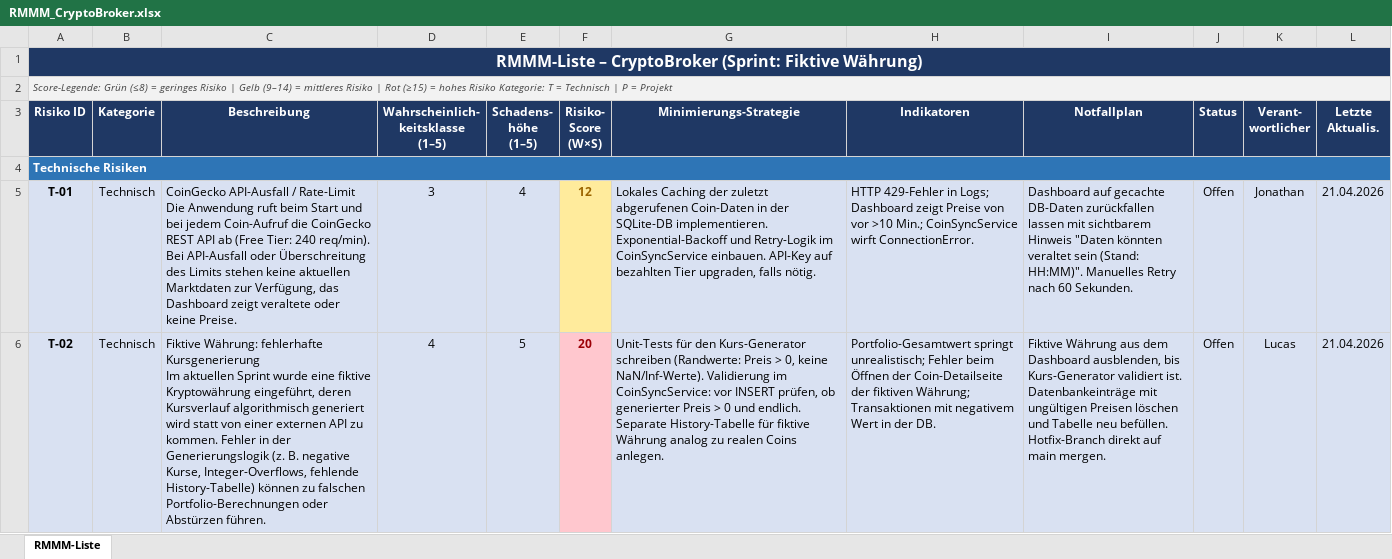
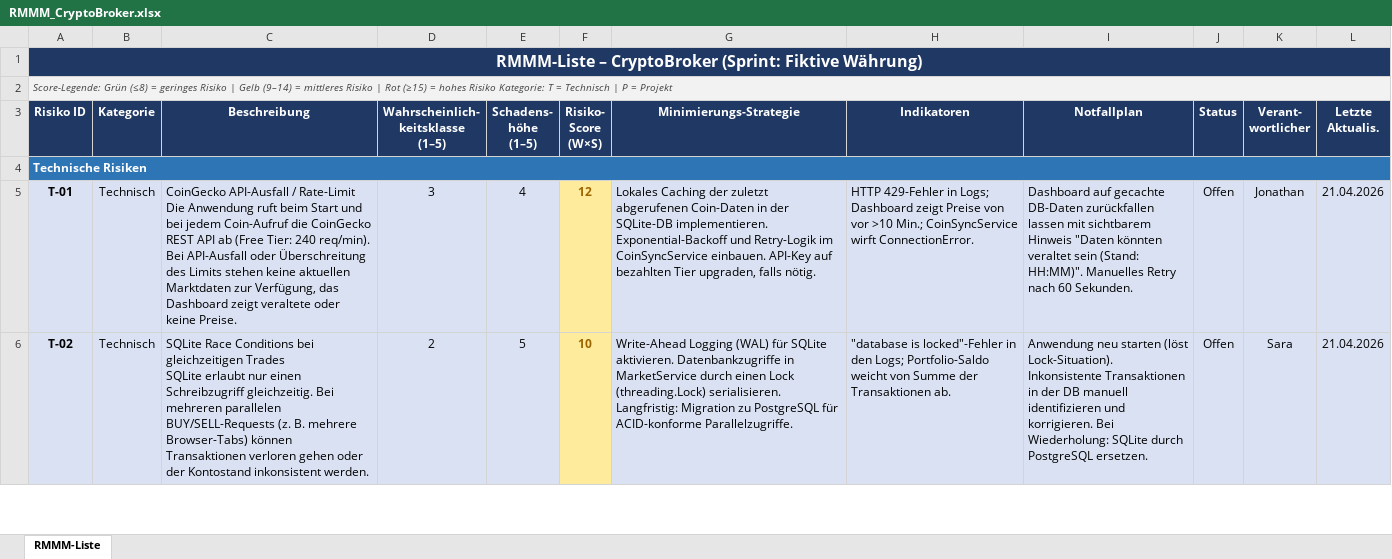
Before and after one commit to Lucas-Klein1/CryptoBroker, an Excel workbook: docs/RMMM_CryptoBroker.xlsx, sheet RMMM-Liste, drawn as a sheet; only a part is shown; values as stored, in another font and other column widths than the file's, no borders; ↵ is a line break in a cell; the diff covers the shown part only; the diff names each change by its address in the sheet, - before the commit and + after, or states it on an @@ line.

Commit message:
Made changes on RMMM_CryptoBroker.xlsx and the arc42 documentation.

```diff
--- a/docs/RMMM_CryptoBroker.xlsx (sheet RMMM-Liste)
+++ b/docs/RMMM_CryptoBroker.xlsx (sheet RMMM-Liste)
-C6 (Beschreibung): Fiktive Währung: fehlerhafte Kursgenerierung ↵ Im aktuellen Sprint wurde eine fiktive Kryptowährung eingeführt, deren Kursverlauf algorithmisch generiert wird statt von einer externen API zu kommen. Fehler in der Generierungslogik (z. B. negative Kurse, Integer-Overflows, fehlende History-Tabelle) können zu falschen Portfolio-Berechnungen oder Abstürzen führen.
+C6 (Beschreibung): SQLite Race Conditions bei gleichzeitigen Trades ↵ SQLite erlaubt nur einen Schreibzugriff gleichzeitig. Bei mehreren parallelen BUY/SELL-Requests (z. B. mehrere Browser-Tabs) können Transaktionen verloren gehen oder der Kontostand inkonsistent werden.
-D6: 4
+D6: 2
-F6 (Risiko- Score (W×S)): 20
+F6 (Risiko- Score (W×S)): 10
@@ F6 fill: #FFC7CE → #FFEB9C, text colour: #9C0006 → #9C6500 @@
-G6 (Minimierungs-Strategie): Unit-Tests für den Kurs-Generator schreiben (Randwerte: Preis > 0, keine NaN/Inf-Werte). Validierung im CoinSyncService: vor INSERT prüfen, ob generierter Preis > 0 und endlich. Separate History-Tabelle für fiktive Währung analog zu realen Coins anlegen.
+G6 (Minimierungs-Strategie): Write-Ahead Logging (WAL) für SQLite aktivieren. Datenbankzugriffe in MarketService durch einen Lock (threading.Lock) serialisieren. Langfristig: Migration zu PostgreSQL für ACID-konforme Parallelzugriffe.
-H6 (Indikatoren): Portfolio-Gesamtwert springt unrealistisch; Fehler beim Öffnen der Coin-Detailseite der fiktiven Währung; Transaktionen mit negativem Wert in der DB.
+H6 (Indikatoren): "database is locked"-Fehler in den Logs; Portfolio-Saldo weicht von Summe der Transaktionen ab.
-I6 (Notfallplan): Fiktive Währung aus dem Dashboard ausblenden, bis Kurs-Generator validiert ist. Datenbankeinträge mit ungültigen Preisen löschen und Tabelle neu befüllen. Hotfix-Branch direkt auf main mergen.
+I6 (Notfallplan): Anwendung neu starten (löst Lock-Situation). Inkonsistente Transaktionen in der DB manuell identifizieren und korrigieren. Bei Wiederholung: SQLite durch PostgreSQL ersetzen.
-K6 (Verant- wortlicher): Lucas
+K6 (Verant- wortlicher): Sara
```
Also changed, not shown: 2 removed rows and merged cells elsewhere in this sheet, 1 other file.
